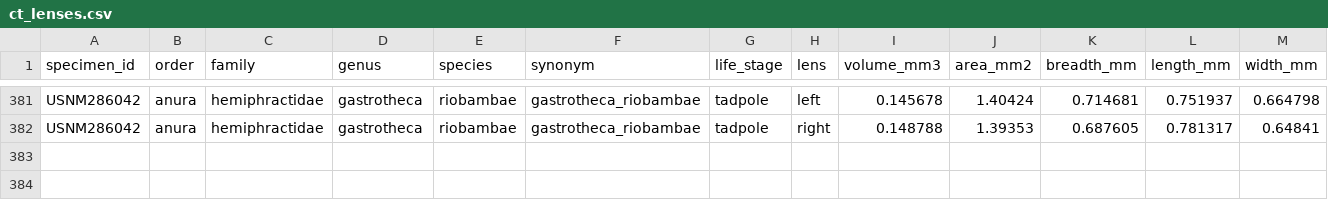
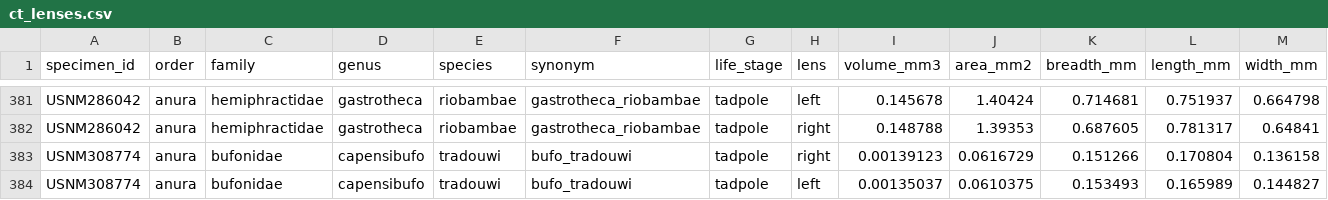
Before and after one commit to binturong98/anuran-lens-shape, a CSV file: ct_lenses.csv, drawn as a sheet; only a part is shown, gaps mark what is left out; rows hold the shown columns only; the diff names each change by its address in the sheet, - before the commit and + after, or states it on an @@ line.

Commit message:
Added Capensibufo tradouwi tadpole

```diff
--- a/ct_lenses.csv
+++ b/ct_lenses.csv
+row 383: USNM308774 | anura | bufonidae | capensibufo | tradouwi | bufo_tradouwi | tadpole | right | 0.00139123 | 0.0616729 | 0.151266 | 0.170804 | 0.136158
+row 384: USNM308774 | anura | bufonidae | capensibufo | tradouwi | bufo_tradouwi | tadpole | left | 0.00135037 | 0.0610375 | 0.153493 | 0.165989 | 0.144827
```
